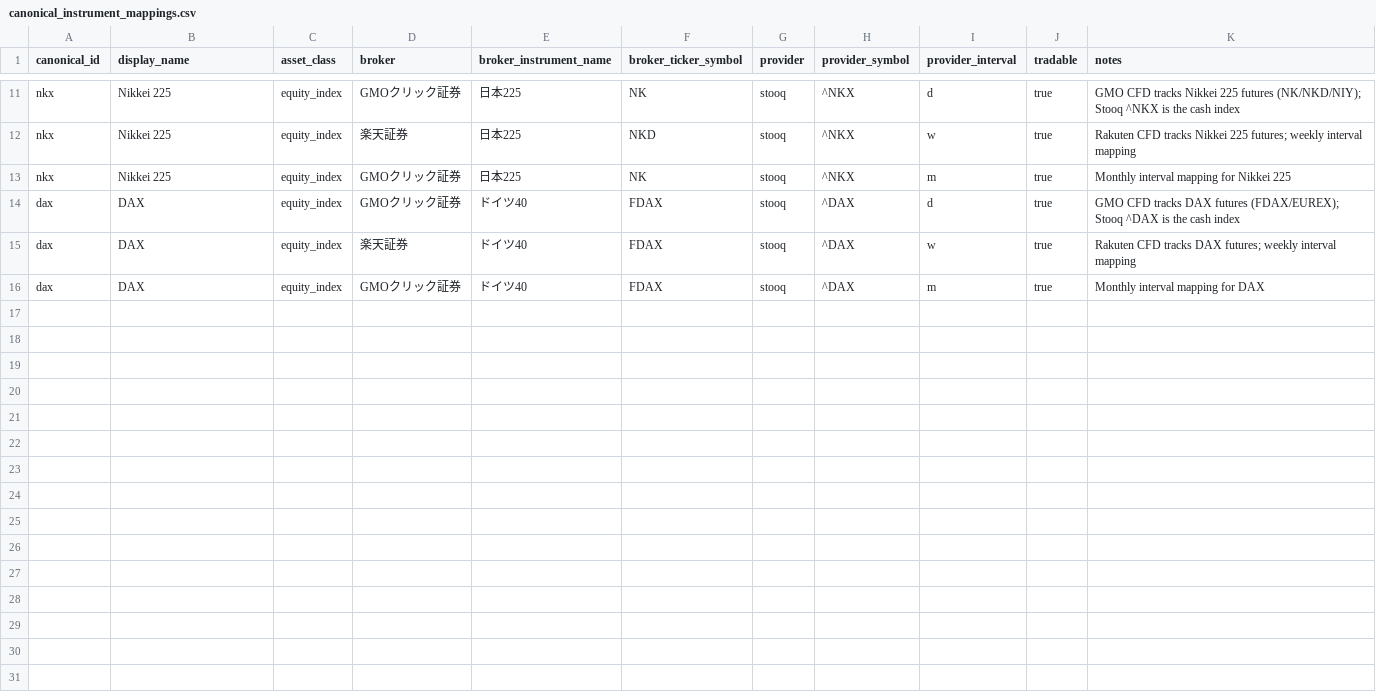
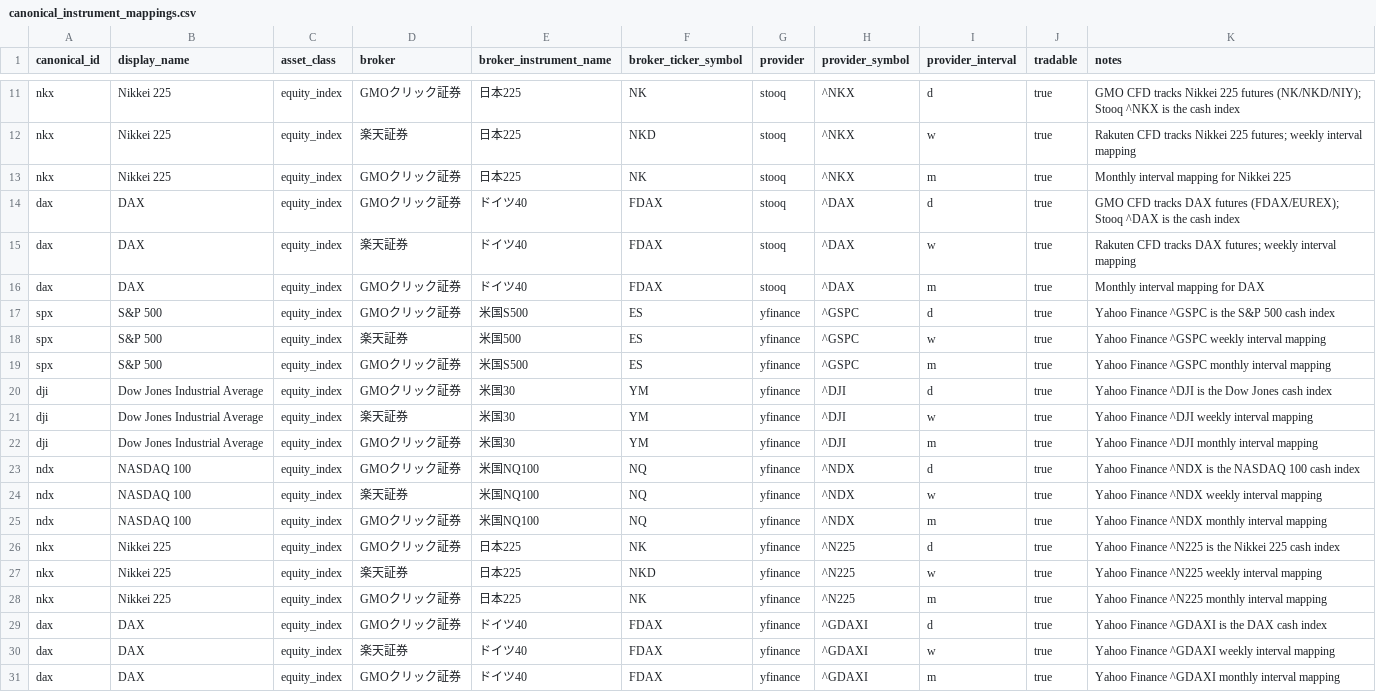
Before and after one commit to dceoy/aims, a CSV file: data/mappings/canonical_instrument_mappings.csv, drawn as a sheet; only a part is shown, gaps mark what is left out; the diff names each change by its address in the sheet, - before the commit and + after, or states it on an @@ line.

```diff
--- a/data/mappings/canonical_instrument_mappings.csv
+++ b/data/mappings/canonical_instrument_mappings.csv
+row 17: spx | S&P 500 | equity_index | GMOクリック証券 | 米国S500 | ES | yfinance | ^GSPC | d | true | Yahoo Finance ^GSPC is the S&P 500 cash index
+row 18: spx | S&P 500 | equity_index | 楽天証券 | 米国500 | ES | yfinance | ^GSPC | w | true | Yahoo Finance ^GSPC weekly interval mapping
+row 19: spx | S&P 500 | equity_index | GMOクリック証券 | 米国S500 | ES | yfinance | ^GSPC | m | true | Yahoo Finance ^GSPC monthly interval mapping
+row 20: dji | Dow Jones Industrial Average | equity_index | GMOクリック証券 | 米国30 | YM | yfinance | ^DJI | d | true | Yahoo Finance ^DJI is the Dow Jones cash index
+row 21: dji | Dow Jones Industrial Average | equity_index | 楽天証券 | 米国30 | YM | yfinance | ^DJI | w | true | Yahoo Finance ^DJI weekly interval mapping
+row 22: dji | Dow Jones Industrial Average | equity_index | GMOクリック証券 | 米国30 | YM | yfinance | ^DJI | m | true | Yahoo Finance ^DJI monthly interval mapping
+row 23: ndx | NASDAQ 100 | equity_index | GMOクリック証券 | 米国NQ100 | NQ | yfinance | ^NDX | d | true | Yahoo Finance ^NDX is the NASDAQ 100 cash index
+row 24: ndx | NASDAQ 100 | equity_index | 楽天証券 | 米国NQ100 | NQ | yfinance | ^NDX | w | true | Yahoo Finance ^NDX weekly interval mapping
+row 25: ndx | NASDAQ 100 | equity_index | GMOクリック証券 | 米国NQ100 | NQ | yfinance | ^NDX | m | true | Yahoo Finance ^NDX monthly interval mapping
+row 26: nkx | Nikkei 225 | equity_index | GMOクリック証券 | 日本225 | NK | yfinance | ^N225 | d | true | Yahoo Finance ^N225 is the Nikkei 225 cash index
+row 27: nkx | Nikkei 225 | equity_index | 楽天証券 | 日本225 | NKD | yfinance | ^N225 | w | true | Yahoo Finance ^N225 weekly interval mapping
+row 28: nkx | Nikkei 225 | equity_index | GMOクリック証券 | 日本225 | NK | yfinance | ^N225 | m | true | Yahoo Finance ^N225 monthly interval mapping
+row 29: dax | DAX | equity_index | GMOクリック証券 | ドイツ40 | FDAX | yfinance | ^GDAXI | d | true | Yahoo Finance ^GDAXI is the DAX cash index
+row 30: dax | DAX | equity_index | 楽天証券 | ドイツ40 | FDAX | yfinance | ^GDAXI | w | true | Yahoo Finance ^GDAXI weekly interval mapping
+row 31: dax | DAX | equity_index | GMOクリック証券 | ドイツ40 | FDAX | yfinance | ^GDAXI | m | true | Yahoo Finance ^GDAXI monthly interval mapping
```
Also changed, not shown: 7 other files.
